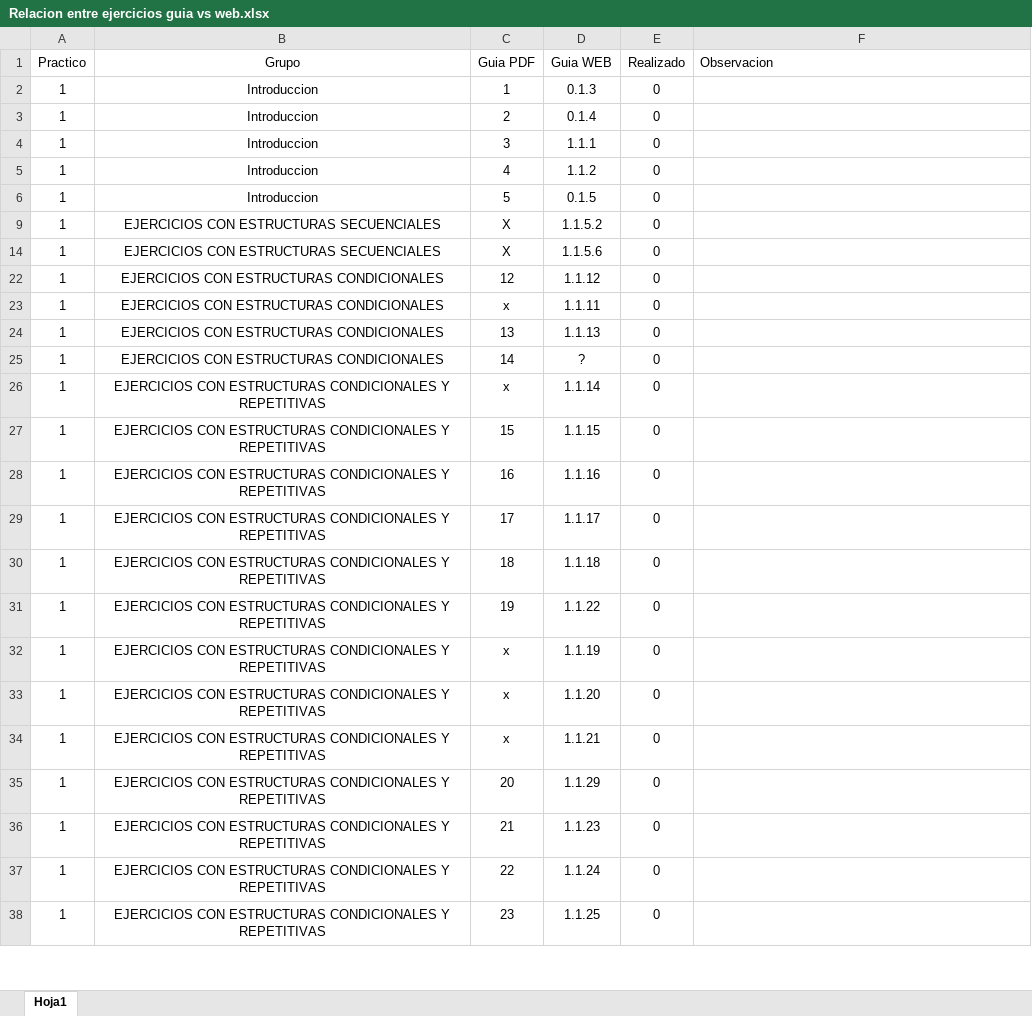
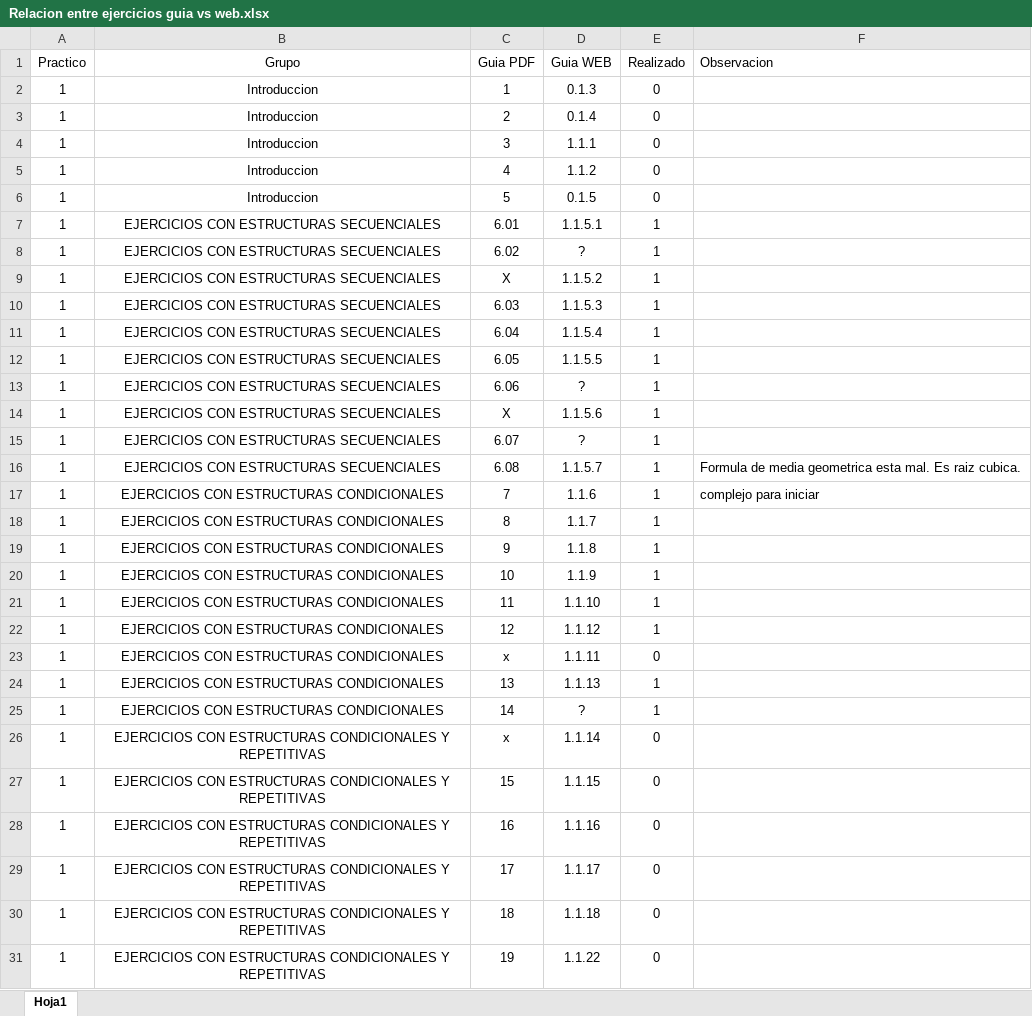
Before and after one commit to Anderwsont-Experimental/AED26_Guia_Ejercicios, an Excel workbook: Varios/Relacion entre ejercicios guia vs web.xlsx, sheet Hoja1, drawn as a sheet; only a part is shown; the shorter side is filled out with more unchanged rows; values as stored, in another font and other column widths than the file's, no borders; conditional formats not drawn; the diff names each change by its address in the sheet, - before the commit and + after, or states it on an @@ line.

```diff
--- a/Varios/Relacion entre ejercicios guia vs web.xlsx (sheet Hoja1)
+++ b/Varios/Relacion entre ejercicios guia vs web.xlsx (sheet Hoja1)
@@ row 7 unhidden: 1 | EJERCICIOS CON ESTRUCTURAS SECUENCIALES | 6.01 | 1.1.5.1 | 1 @@
@@ row 8 unhidden: 1 | EJERCICIOS CON ESTRUCTURAS SECUENCIALES | 6.02 | ? | 1 @@
-E9 (Realizado): 0
+E9 (Realizado): 1
@@ row 10 unhidden: 1 | EJERCICIOS CON ESTRUCTURAS SECUENCIALES | 6.03 | 1.1.5.3 | 1 @@
@@ row 11 unhidden: 1 | EJERCICIOS CON ESTRUCTURAS SECUENCIALES | 6.04 | 1.1.5.4 | 1 @@
@@ row 12 unhidden: 1 | EJERCICIOS CON ESTRUCTURAS SECUENCIALES | 6.05 | 1.1.5.5 | 1 @@
@@ row 13 unhidden: 1 | EJERCICIOS CON ESTRUCTURAS SECUENCIALES | 6.06 | ? | 1 @@
-E14 (Realizado): 0
+E14 (Realizado): 1
@@ row 15 unhidden: 1 | EJERCICIOS CON ESTRUCTURAS SECUENCIALES | 6.07 | ? | 1 @@
@@ row 16 unhidden: 1 | EJERCICIOS CON ESTRUCTURAS SECUENCIALES | 6.08 | 1.1.5.7 | 1 | Formula de media geometrica esta mal. Es raiz cubica. @@
@@ row 17 unhidden: 1 | EJERCICIOS CON ESTRUCTURAS CONDICIONALES | 7 | 1.1.6 | 1 | complejo para iniciar @@
@@ row 18 unhidden: 1 | EJERCICIOS CON ESTRUCTURAS CONDICIONALES | 8 | 1.1.7 | 1 @@
@@ row 19 unhidden: 1 | EJERCICIOS CON ESTRUCTURAS CONDICIONALES | 9 | 1.1.8 | 1 @@
@@ row 20 unhidden: 1 | EJERCICIOS CON ESTRUCTURAS CONDICIONALES | 10 | 1.1.9 | 1 @@
@@ row 21 unhidden: 1 | EJERCICIOS CON ESTRUCTURAS CONDICIONALES | 11 | 1.1.10 | 1 @@
-E22 (Realizado): 0
+E22 (Realizado): 1
-E24:E25 (Realizado): 0
+E24:E25 (Realizado): 1
```
Also changed, not shown: 4 other files.
